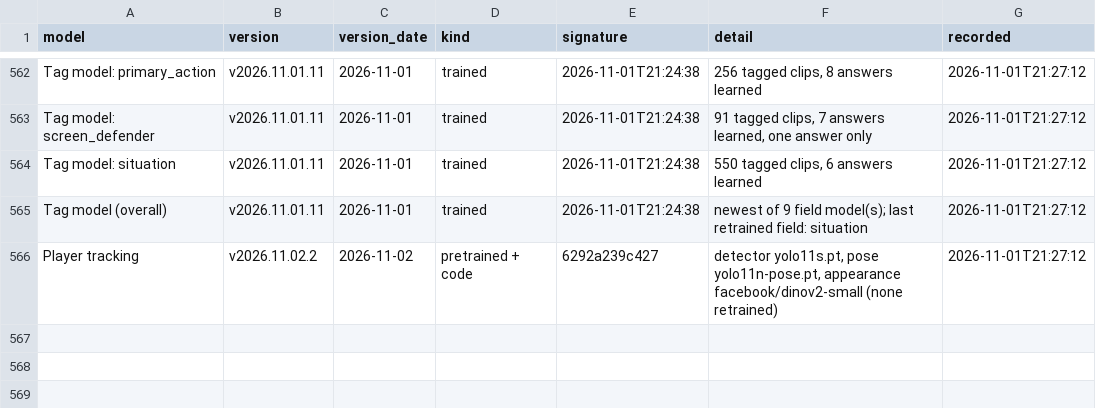
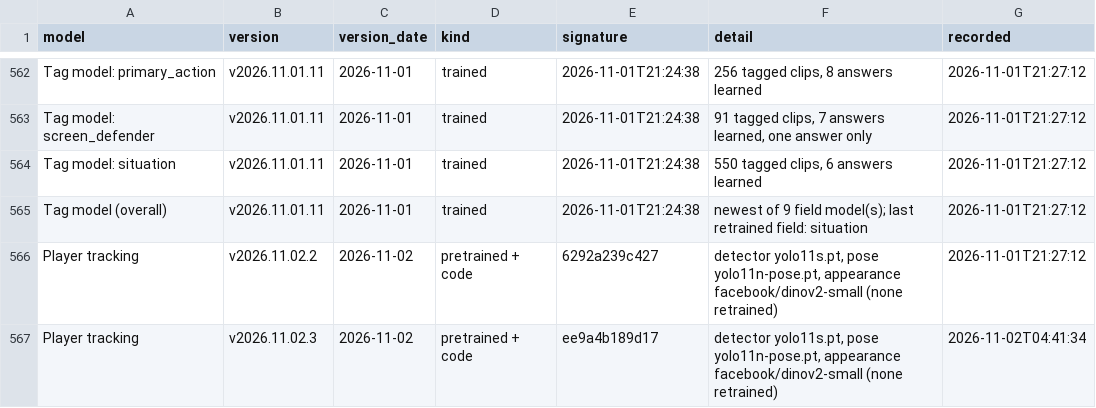
Before and after one commit to fritschcm272/uwwmensbball, a CSV file: data/uww_model_version_history.csv, drawn as a sheet; only a part is shown, gaps mark what is left out.

```diff
--- a/data/uww_model_version_history.csv
+++ b/data/uww_model_version_history.csv
@@ -566 +566,2 @@ Tag model (overall),v2026.11.01.11,2026-11-01,trained,2026-11-01T21:24:38,newest
 Player tracking,v2026.11.02.2,2026-11-02,pretrained + code,6292a239c427,"detector yolo11s.pt, pose yolo11n-pose.pt, appearance facebook/dinov2-small (none retrained)",2026-11-01T21:27:12
+Player tracking,v2026.11.02.3,2026-11-02,pretrained + code,ee9a4b189d17,"detector yolo11s.pt, pose yolo11n-pose.pt, appearance facebook/dinov2-small (none retrained)",2026-11-02T04:41:34
```
Also changed, not shown: data/uww_tag_model_history.csv, data/uww_trk_clips.csv, 35 other files.
